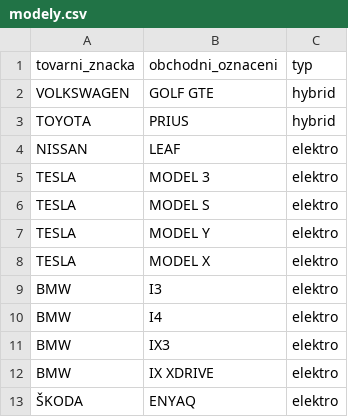
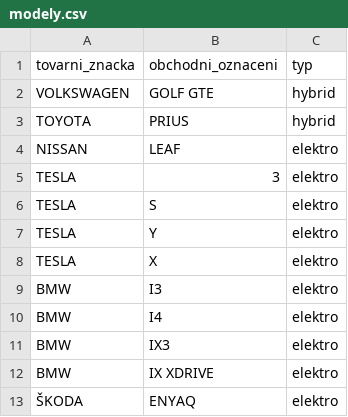
Before and after one commit to jlacko/elektroauta, a CSV file: data/modely.csv, drawn as a sheet.

```diff
--- a/data/modely.csv
+++ b/data/modely.csv
@@ -4,6 +4,6 @@ TOYOTA,PRIUS,hybrid
 NISSAN,LEAF,elektro
-TESLA,MODEL 3,elektro
-TESLA,MODEL S,elektro
-TESLA,MODEL Y,elektro
-TESLA,MODEL X,elektro
+TESLA,3,elektro
+TESLA,S,elektro
+TESLA,Y,elektro
+TESLA,X,elektro
 BMW,I3,elektro
```
Also changed, not shown: 4 other files.
